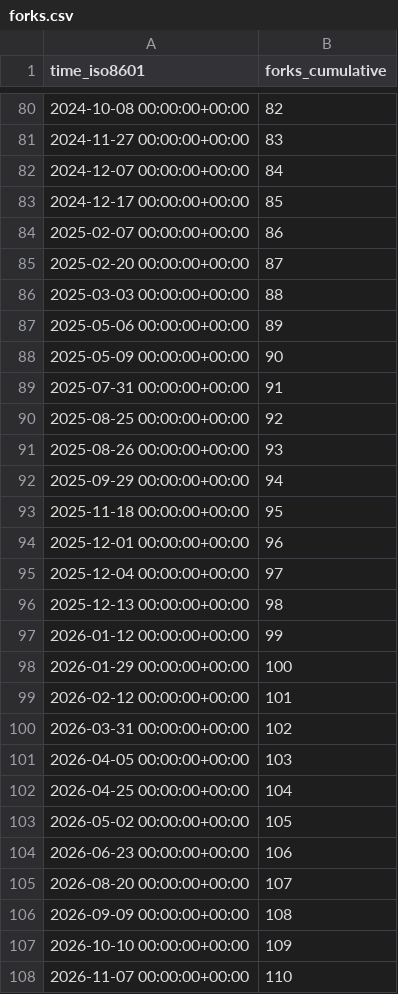
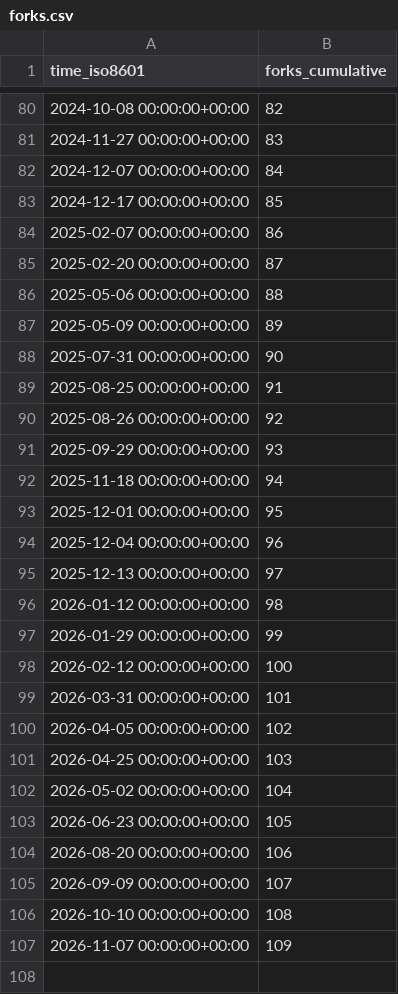
Before and after one commit to morganstanley/.github, a CSV file: morganstanley/testplan/ghrs-data/forks.csv, drawn as a sheet; only a part is shown, gaps mark what is left out.

```diff
--- a/morganstanley/testplan/ghrs-data/forks.csv
+++ b/morganstanley/testplan/ghrs-data/forks.csv
@@ -85,24 +85,23 @@ time_iso8601,forks_cumulative
 2025-02-20 00:00:00+00:00,87
-2025-03-03 00:00:00+00:00,88
-2025-05-06 00:00:00+00:00,89
-2025-05-09 00:00:00+00:00,90
-2025-07-31 00:00:00+00:00,91
-2025-08-25 00:00:00+00:00,92
-2025-08-26 00:00:00+00:00,93
-2025-09-29 00:00:00+00:00,94
-2025-11-18 00:00:00+00:00,95
-2025-12-01 00:00:00+00:00,96
-2025-12-04 00:00:00+00:00,97
-2025-12-13 00:00:00+00:00,98
-2026-01-12 00:00:00+00:00,99
-2026-01-29 00:00:00+00:00,100
-2026-02-12 00:00:00+00:00,101
-2026-03-31 00:00:00+00:00,102
-2026-04-05 00:00:00+00:00,103
-2026-04-25 00:00:00+00:00,104
-2026-05-02 00:00:00+00:00,105
-2026-06-23 00:00:00+00:00,106
-2026-08-20 00:00:00+00:00,107
-2026-09-09 00:00:00+00:00,108
-2026-10-10 00:00:00+00:00,109
-2026-11-07 00:00:00+00:00,110
+2025-05-06 00:00:00+00:00,88
+2025-05-09 00:00:00+00:00,89
+2025-07-31 00:00:00+00:00,90
+2025-08-25 00:00:00+00:00,91
+2025-08-26 00:00:00+00:00,92
+2025-09-29 00:00:00+00:00,93
+2025-11-18 00:00:00+00:00,94
+2025-12-01 00:00:00+00:00,95
+2025-12-04 00:00:00+00:00,96
+2025-12-13 00:00:00+00:00,97
+2026-01-12 00:00:00+00:00,98
+2026-01-29 00:00:00+00:00,99
+2026-02-12 00:00:00+00:00,100
+2026-03-31 00:00:00+00:00,101
+2026-04-05 00:00:00+00:00,102
+2026-04-25 00:00:00+00:00,103
+2026-05-02 00:00:00+00:00,104
+2026-06-23 00:00:00+00:00,105
+2026-08-20 00:00:00+00:00,106
+2026-09-09 00:00:00+00:00,107
+2026-10-10 00:00:00+00:00,108
+2026-11-07 00:00:00+00:00,109
```
